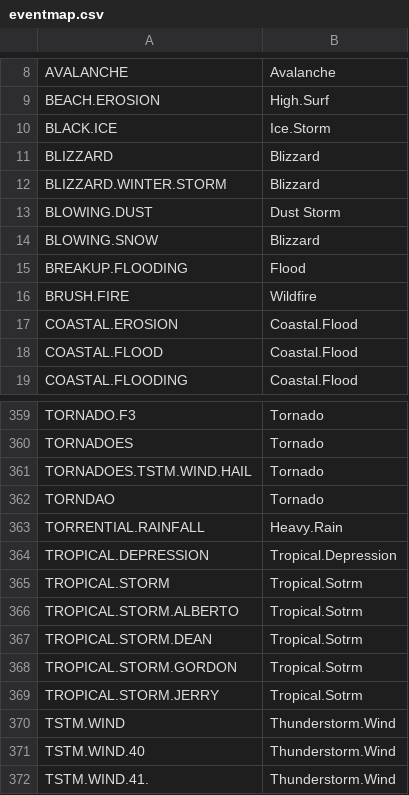
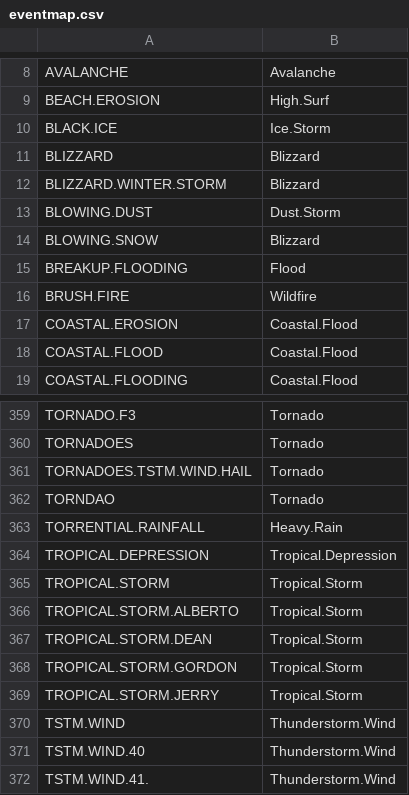
Before and after one commit to naterk/RR-Assign-2, a CSV file: data/eventmap.csv, drawn as a sheet; only a part is shown, gaps mark what is left out.

```diff
--- a/data/eventmap.csv
+++ b/data/eventmap.csv
@@ -12,3 +12,3 @@ BLIZZARD,Blizzard
 BLIZZARD.WINTER.STORM,Blizzard
-BLOWING.DUST,Dust Storm
+BLOWING.DUST,Dust.Storm
 BLOWING.SNOW,Blizzard
@@ -364,7 +364,7 @@ TORRENTIAL.RAINFALL,Heavy.Rain
 TROPICAL.DEPRESSION,Tropical.Depression
-TROPICAL.STORM,Tropical.Sotrm
-TROPICAL.STORM.ALBERTO,Tropical.Sotrm
-TROPICAL.STORM.DEAN,Tropical.Sotrm
-TROPICAL.STORM.GORDON,Tropical.Sotrm
-TROPICAL.STORM.JERRY,Tropical.Sotrm
+TROPICAL.STORM,Tropical.Storm
+TROPICAL.STORM.ALBERTO,Tropical.Storm
+TROPICAL.STORM.DEAN,Tropical.Storm
+TROPICAL.STORM.GORDON,Tropical.Storm
+TROPICAL.STORM.JERRY,Tropical.Storm
 TSTM.WIND,Thunderstorm.Wind
```
Also changed, not shown: 9 other files.
